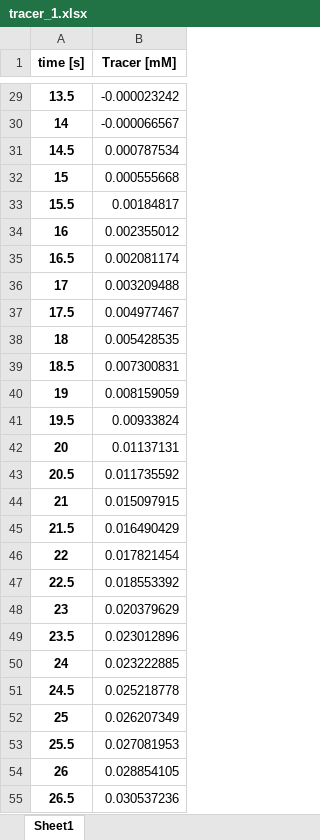
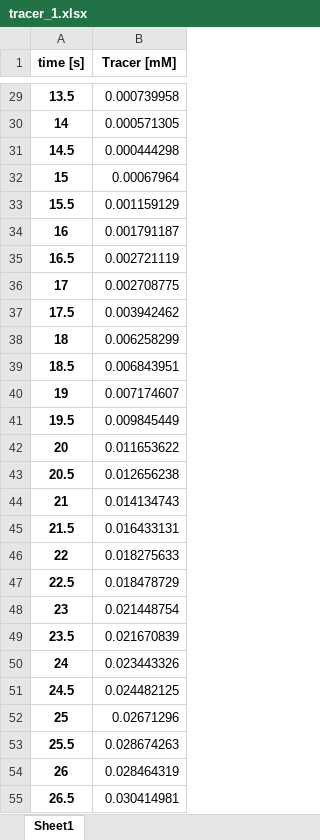
Before and after one commit to cadet/CADET-Workshop, an Excel workbook: 03 Parameter Estimation/experimental_data/tracer_1.xlsx, sheet Sheet1, drawn as a sheet; only a part is shown, gaps mark what is left out; values as stored, in another font and other column widths than the file's, no borders; the diff covers the shown part only; the diff names each change by its address in the sheet, - before the commit and + after, or states it on an @@ line.

```diff
--- a/03 Parameter Estimation/experimental_data/tracer_1.xlsx (sheet Sheet1)
+++ b/03 Parameter Estimation/experimental_data/tracer_1.xlsx (sheet Sheet1)
-B29 (Tracer [mM]): -0.000023242
+B29 (Tracer [mM]): 0.000739958
-B30 (Tracer [mM]): -0.000066567
+B30 (Tracer [mM]): 0.000571305
-B31 (Tracer [mM]): 0.000787534
+B31 (Tracer [mM]): 0.000444298
-B32 (Tracer [mM]): 0.000555668
+B32 (Tracer [mM]): 0.00067964
-B33 (Tracer [mM]): 0.00184817
+B33 (Tracer [mM]): 0.001159129
-B34 (Tracer [mM]): 0.002355012
+B34 (Tracer [mM]): 0.001791187
-B35 (Tracer [mM]): 0.002081174
+B35 (Tracer [mM]): 0.002721119
-B36 (Tracer [mM]): 0.003209488
+B36 (Tracer [mM]): 0.002708775
-B37 (Tracer [mM]): 0.004977467
+B37 (Tracer [mM]): 0.003942462
-B38 (Tracer [mM]): 0.005428535
+B38 (Tracer [mM]): 0.006258299
-B39 (Tracer [mM]): 0.007300831
+B39 (Tracer [mM]): 0.006843951
-B40 (Tracer [mM]): 0.008159059
+B40 (Tracer [mM]): 0.007174607
-B41 (Tracer [mM]): 0.00933824
+B41 (Tracer [mM]): 0.009845449
-B42 (Tracer [mM]): 0.01137131
+B42 (Tracer [mM]): 0.011653622
-B43 (Tracer [mM]): 0.011735592
+B43 (Tracer [mM]): 0.012656238
-B44 (Tracer [mM]): 0.015097915
+B44 (Tracer [mM]): 0.014134743
-B45 (Tracer [mM]): 0.016490429
+B45 (Tracer [mM]): 0.016433131
-B46 (Tracer [mM]): 0.017821454
+B46 (Tracer [mM]): 0.018275633
-B47 (Tracer [mM]): 0.018553392
+B47 (Tracer [mM]): 0.018478729
-B48 (Tracer [mM]): 0.020379629
+B48 (Tracer [mM]): 0.021448754
-B49 (Tracer [mM]): 0.023012896
+B49 (Tracer [mM]): 0.021670839
-B50 (Tracer [mM]): 0.023222885
+B50 (Tracer [mM]): 0.023443326
-B51 (Tracer [mM]): 0.025218778
+B51 (Tracer [mM]): 0.024482125
-B52 (Tracer [mM]): 0.026207349
+B52 (Tracer [mM]): 0.02671296
-B53 (Tracer [mM]): 0.027081953
+B53 (Tracer [mM]): 0.028674263
-B54 (Tracer [mM]): 0.028854105
+B54 (Tracer [mM]): 0.028464319
-B55 (Tracer [mM]): 0.030537236
+B55 (Tracer [mM]): 0.030414981
```
Also changed, not shown: 334 edited cells elsewhere in this sheet, 03 Parameter Estimation/experimental_data/120cv_gradient.xlsx, 03 Parameter Estimation/experimental_data/15cv_gradient.xlsx, 5 other files.
